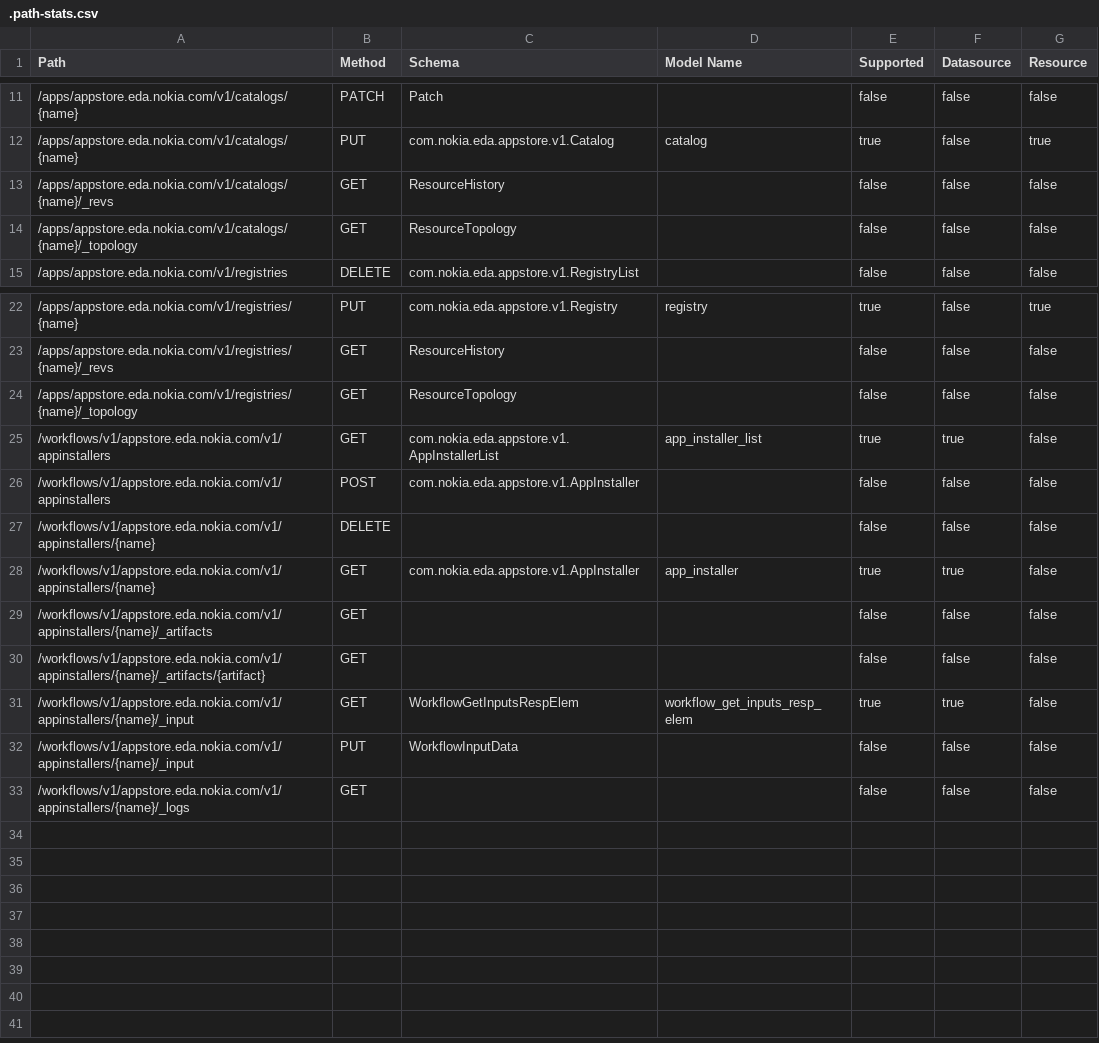
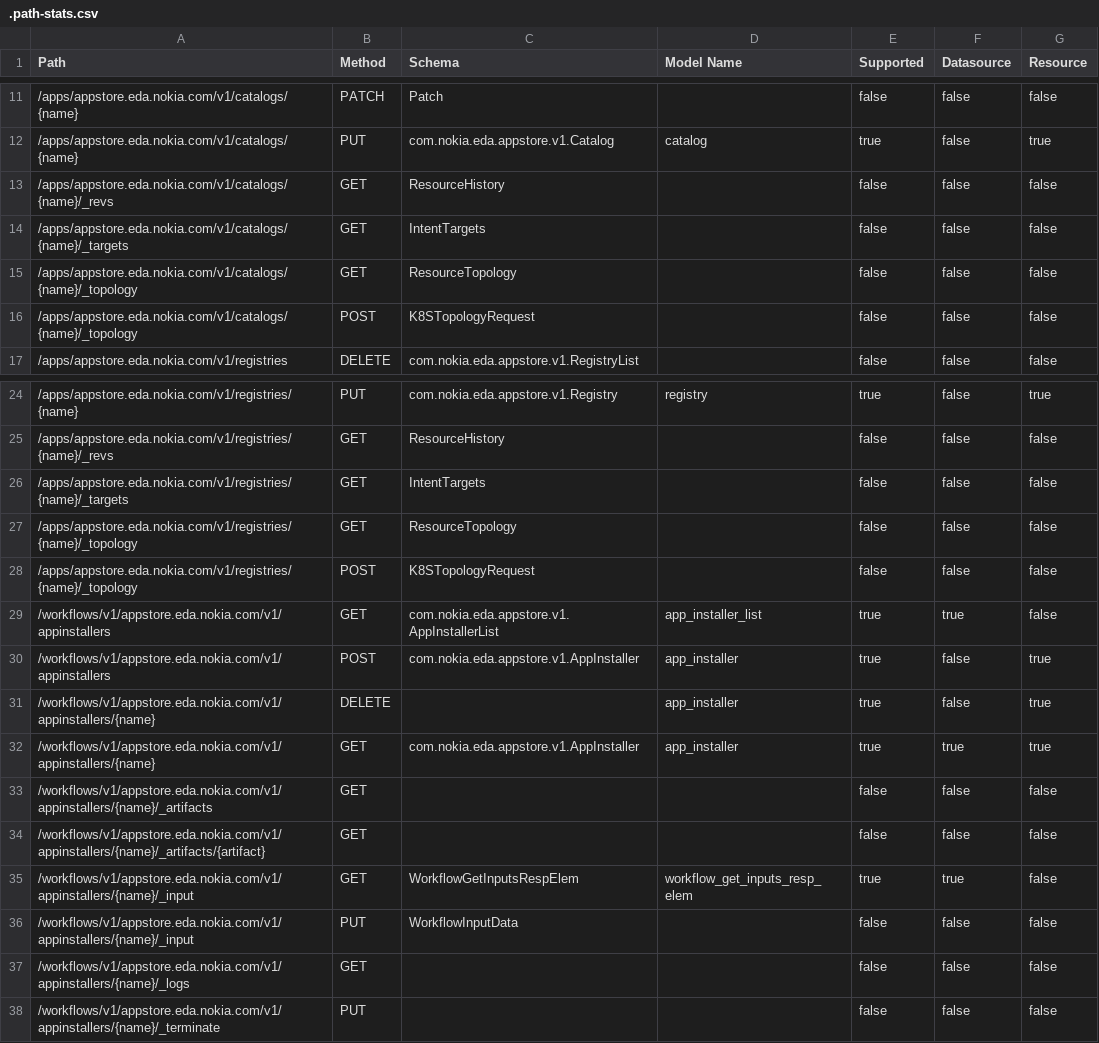
Before and after one commit to nokia-eda/terraform-provider-appstore-v1, a CSV file: .path-stats.csv, drawn as a sheet; only a part is shown, gaps mark what is left out.

```diff
--- a/.path-stats.csv
+++ b/.path-stats.csv
@@ -13,3 +13,5 @@ Path,Method,Schema,Model Name,Supported,Datasource,Resource
 /apps/appstore.eda.nokia.com/v1/catalogs/{name}/_revs,GET,ResourceHistory,,false,false,false
+/apps/appstore.eda.nokia.com/v1/catalogs/{name}/_targets,GET,IntentTargets,,false,false,false
 /apps/appstore.eda.nokia.com/v1/catalogs/{name}/_topology,GET,ResourceTopology,,false,false,false
+/apps/appstore.eda.nokia.com/v1/catalogs/{name}/_topology,POST,K8STopologyRequest,,false,false,false
 /apps/appstore.eda.nokia.com/v1/registries,DELETE,com.nokia.eda.appstore.v1.RegistryList,,false,false,false
@@ -23,7 +25,9 @@ Path,Method,Schema,Model Name,Supported,Datasource,Resource
 /apps/appstore.eda.nokia.com/v1/registries/{name}/_revs,GET,ResourceHistory,,false,false,false
+/apps/appstore.eda.nokia.com/v1/registries/{name}/_targets,GET,IntentTargets,,false,false,false
 /apps/appstore.eda.nokia.com/v1/registries/{name}/_topology,GET,ResourceTopology,,false,false,false
+/apps/appstore.eda.nokia.com/v1/registries/{name}/_topology,POST,K8STopologyRequest,,false,false,false
 /workflows/v1/appstore.eda.nokia.com/v1/appinstallers,GET,com.nokia.eda.appstore.v1.AppInstallerList,app_installer_list,true,true,false
-/workflows/v1/appstore.eda.nokia.com/v1/appinstallers,POST,com.nokia.eda.appstore.v1.AppInstaller,,false,false,false
-/workflows/v1/appstore.eda.nokia.com/v1/appinstallers/{name},DELETE,,,false,false,false
-/workflows/v1/appstore.eda.nokia.com/v1/appinstallers/{name},GET,com.nokia.eda.appstore.v1.AppInstaller,app_installer,true,true,false
+/workflows/v1/appstore.eda.nokia.com/v1/appinstallers,POST,com.nokia.eda.appstore.v1.AppInstaller,app_installer,true,false,true
+/workflows/v1/appstore.eda.nokia.com/v1/appinstallers/{name},DELETE,,app_installer,true,false,true
+/workflows/v1/appstore.eda.nokia.com/v1/appinstallers/{name},GET,com.nokia.eda.appstore.v1.AppInstaller,app_installer,true,true,true
 /workflows/v1/appstore.eda.nokia.com/v1/appinstallers/{name}/_artifacts,GET,,,false,false,false
@@ -33 +37,2 @@ Path,Method,Schema,Model Name,Supported,Datasource,Resource
 /workflows/v1/appstore.eda.nokia.com/v1/appinstallers/{name}/_logs,GET,,,false,false,false
+/workflows/v1/appstore.eda.nokia.com/v1/appinstallers/{name}/_terminate,PUT,,,false,false,false
```
Also changed, not shown: 31 other files.
